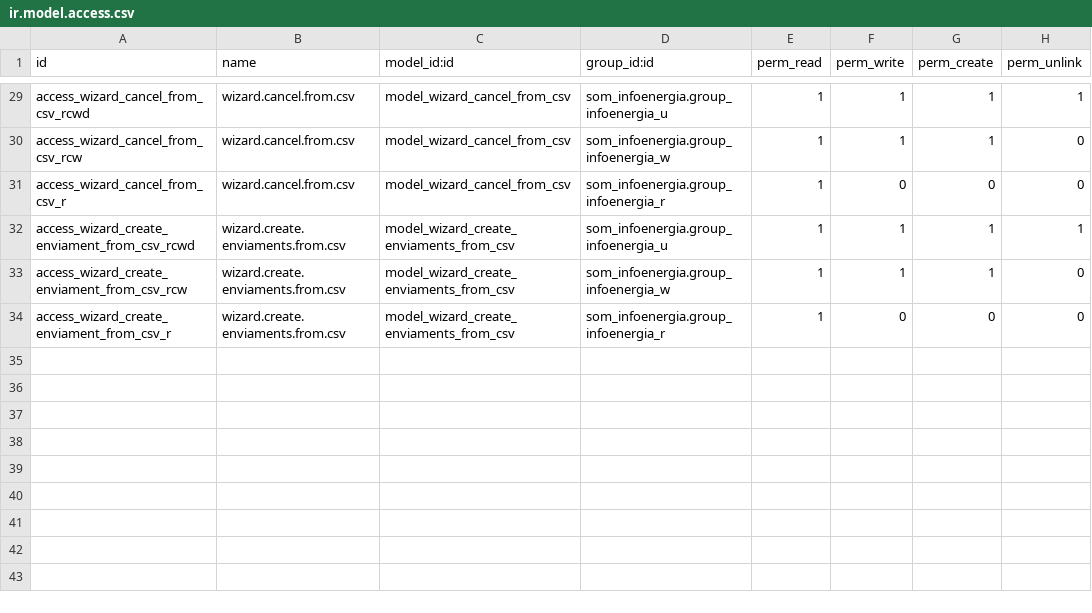
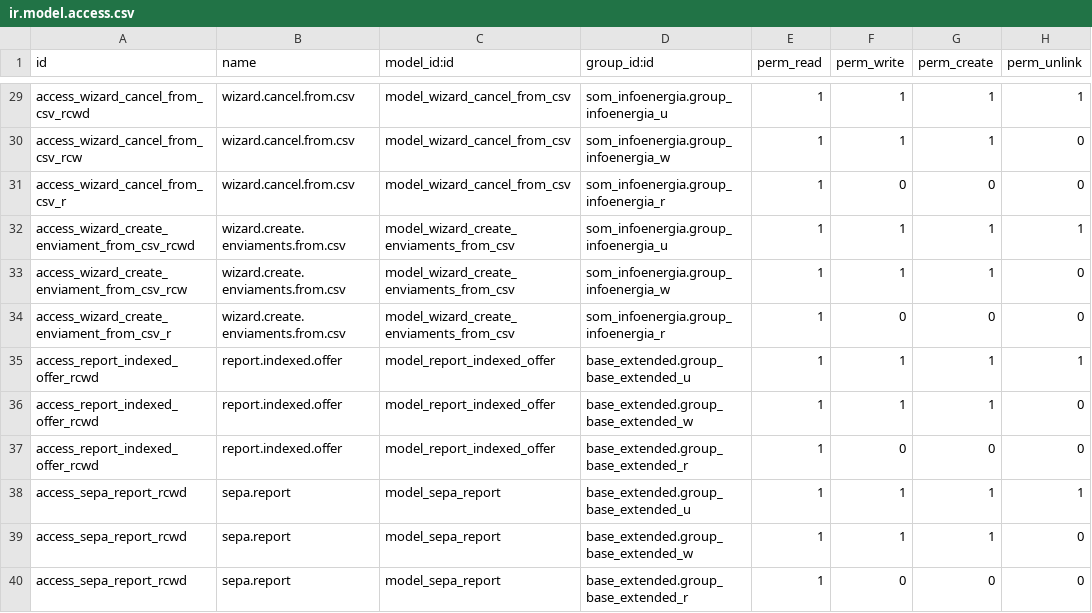
Before and after one commit to Som-Energia/openerp_som_addons, a CSV file: som_infoenergia/security/ir.model.access.csv, drawn as a sheet; only a part is shown, gaps mark what is left out; the diff names each change by its address in the sheet, - before the commit and + after, or states it on an @@ line.

Commit message:
add access rules

```diff
--- a/som_infoenergia/security/ir.model.access.csv
+++ b/som_infoenergia/security/ir.model.access.csv
+row 35: access_report_indexed_offer_rcwd | report.indexed.offer | model_report_indexed_offer | base_extended.group_base_extended_u | 1 | 1 | 1 | 1
+row 36: access_report_indexed_offer_rcwd | report.indexed.offer | model_report_indexed_offer | base_extended.group_base_extended_w | 1 | 1 | 1 | 0
+row 37: access_report_indexed_offer_rcwd | report.indexed.offer | model_report_indexed_offer | base_extended.group_base_extended_r | 1 | 0 | 0 | 0
+row 38: access_sepa_report_rcwd | sepa.report | model_sepa_report | base_extended.group_base_extended_u | 1 | 1 | 1 | 1
+row 39: access_sepa_report_rcwd | sepa.report | model_sepa_report | base_extended.group_base_extended_w | 1 | 1 | 1 | 0
+row 40: access_sepa_report_rcwd | sepa.report | model_sepa_report | base_extended.group_base_extended_r | 1 | 0 | 0 | 0
```
